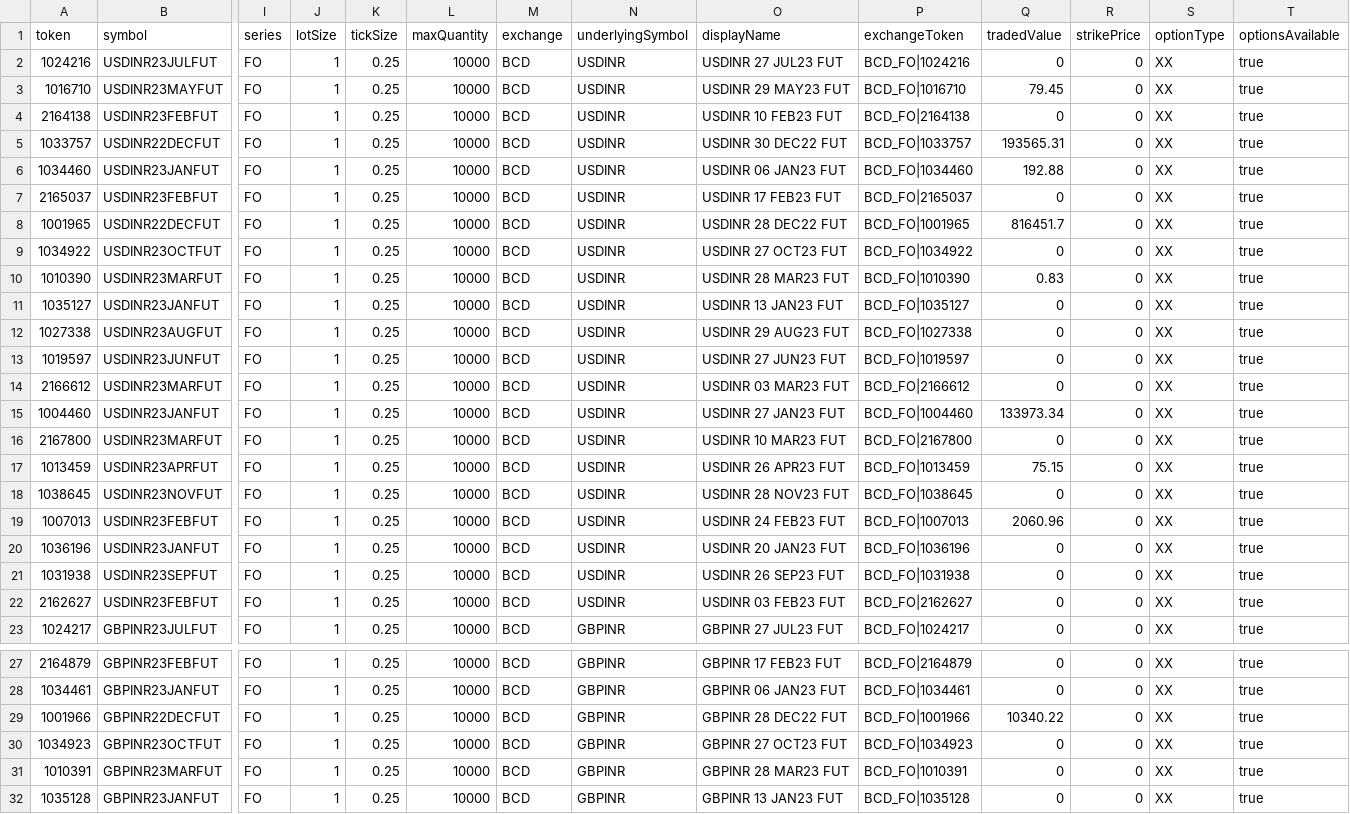
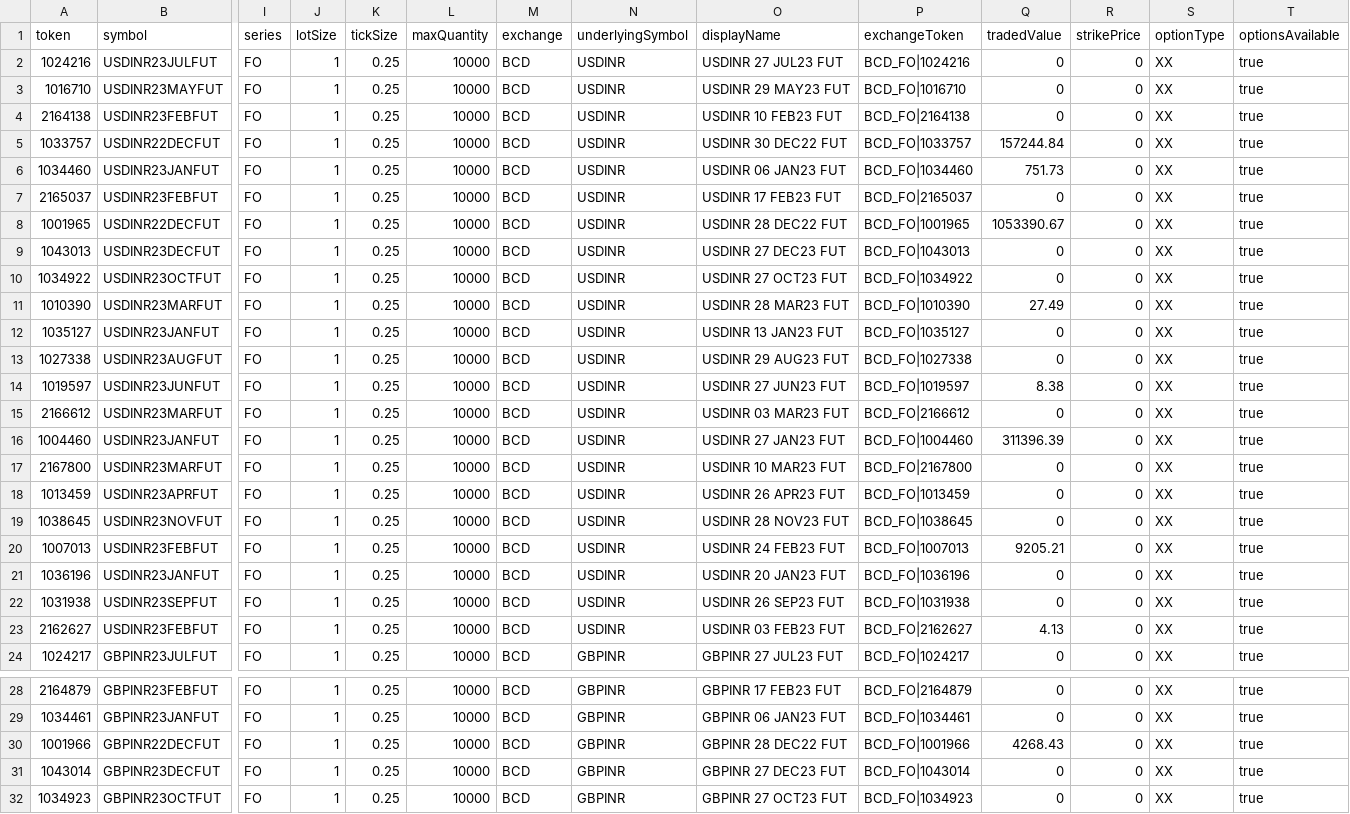
Before and after one commit to TechfaneTechnologies/upstox-master-contracts, a CSV file: csv/BCD.csv, drawn as a sheet; only a part is shown, gaps mark what is left out; the shorter side is filled out with more unchanged rows; addresses are those after the commit; rows hold the shown columns only; the diff covers the shown part only; the diff names each change by its address in the sheet, - before the commit and + after, or states it on an @@ line.

```diff
--- a/csv/BCD.csv
+++ b/csv/BCD.csv
-Q3 (tradedValue): 79.45
+Q3 (tradedValue): 0
-Q5 (tradedValue): 193565.31
+Q5 (tradedValue): 157244.84
-Q6 (tradedValue): 192.88
+Q6 (tradedValue): 751.73
-Q8 (tradedValue): 816451.7
+Q8 (tradedValue): 1053390.67
+row 9: 1043013 | USDINR23DECFUT | FO | 1 | 0.25 | 10000 | BCD | USDINR | USDINR 27 DEC23 FUT | BCD_FO|1043013 | 0 | 0 | XX | true
-Q11 (tradedValue): 0.83
+Q11 (tradedValue): 27.49
-Q14 (tradedValue): 0
+Q14 (tradedValue): 8.38
-Q16 (tradedValue): 133973.34
+Q16 (tradedValue): 311396.39
-Q18 (tradedValue): 75.15
+Q18 (tradedValue): 0
-Q20 (tradedValue): 2060.96
+Q20 (tradedValue): 9205.21
-Q23 (tradedValue): 0
+Q23 (tradedValue): 4.13
-Q30 (tradedValue): 10340.22
+Q30 (tradedValue): 4268.43
+row 31: 1043014 | GBPINR23DECFUT | FO | 1 | 0.25 | 10000 | BCD | GBPINR | GBPINR 27 DEC23 FUT | BCD_FO|1043014 | 0 | 0 | XX | true
```
Also changed, not shown: 2 added rows, 2 moved rows and 5 edited cells elsewhere in this file, 11 other files.
